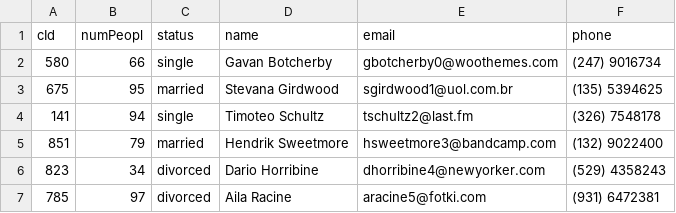
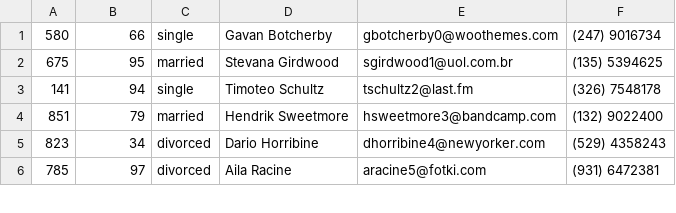
Before and after one commit to mohamsta/curlTestinggggggggg, a CSV file: Customer.csv, drawn as a sheet; only a part is shown; the diff names each change by its address in the sheet, - before the commit and + after, or states it on an @@ line.

Commit message:
update

```diff
--- a/Customer.csv
+++ b/Customer.csv
-row 1: cId | numPeopl | status | name | email | phone
```
